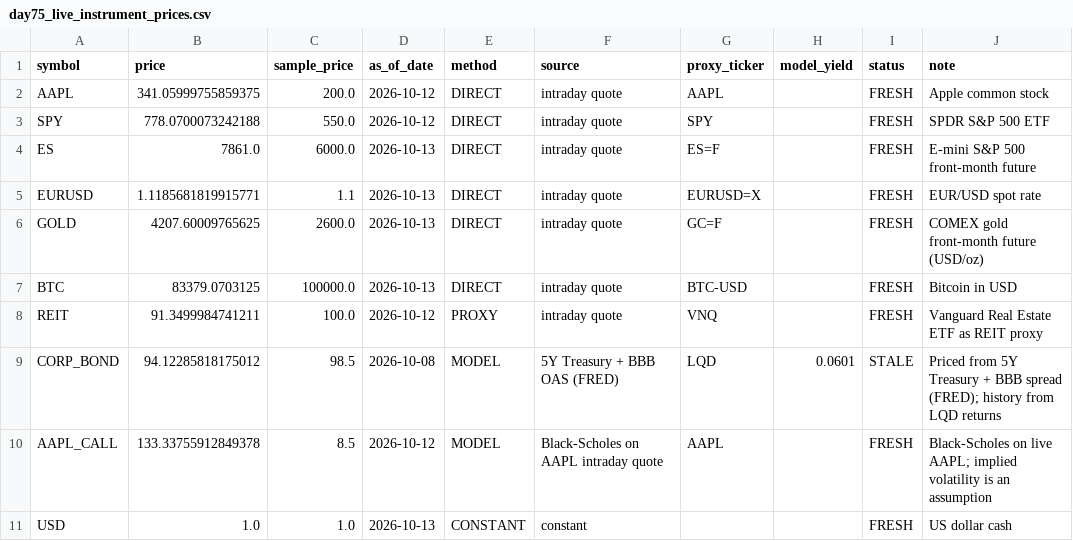
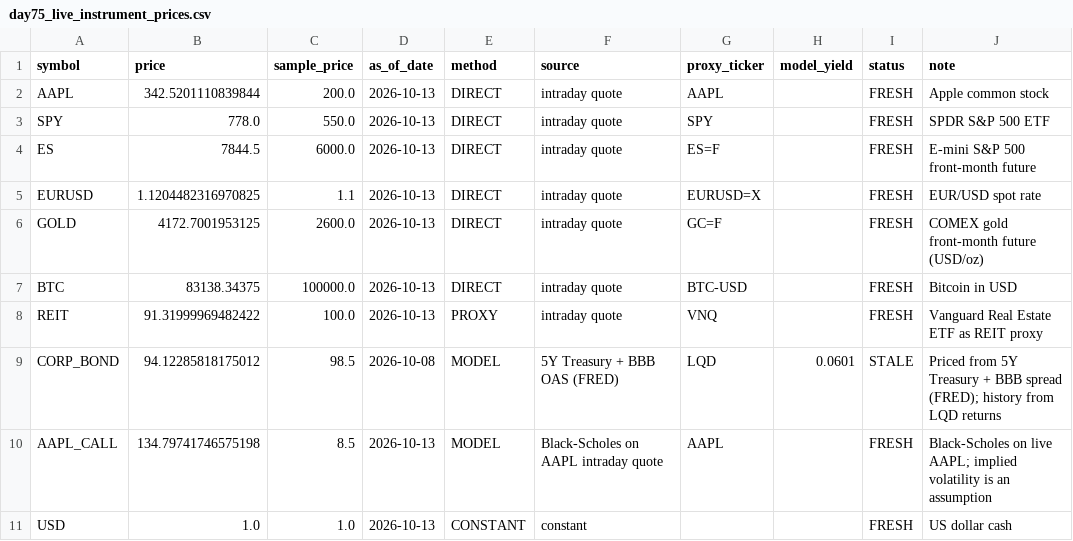
Before and after one commit to Agunp1/AI-Financial-Analyst, a CSV file: day75_live_instrument_prices.csv, drawn as a sheet.

```diff
--- a/day75_live_instrument_prices.csv
+++ b/day75_live_instrument_prices.csv
@@ -1,11 +1,11 @@
 symbol,price,sample_price,as_of_date,method,source,proxy_ticker,model_yield,status,note
-AAPL,341.05999755859375,200.0,2026-10-12,DIRECT,intraday quote,AAPL,,FRESH,Apple common stock
-SPY,778.0700073242188,550.0,2026-10-12,DIRECT,intraday quote,SPY,,FRESH,SPDR S&P 500 ETF
-ES,7861.0,6000.0,2026-10-13,DIRECT,intraday quote,ES=F,,FRESH,E-mini S&P 500 front-month future
-EURUSD,1.1185681819915771,1.1,2026-10-13,DIRECT,intraday quote,EURUSD=X,,FRESH,EUR/USD spot rate
-GOLD,4207.60009765625,2600.0,2026-10-13,DIRECT,intraday quote,GC=F,,FRESH,COMEX gold front-month future (USD/oz)
-BTC,83379.0703125,100000.0,2026-10-13,DIRECT,intraday quote,BTC-USD,,FRESH,Bitcoin in USD
-REIT,91.3499984741211,100.0,2026-10-12,PROXY,intraday quote,VNQ,,FRESH,Vanguard Real Estate ETF as REIT proxy
+AAPL,342.5201110839844,200.0,2026-10-13,DIRECT,intraday quote,AAPL,,FRESH,Apple common stock
+SPY,778.0,550.0,2026-10-13,DIRECT,intraday quote,SPY,,FRESH,SPDR S&P 500 ETF
+ES,7844.5,6000.0,2026-10-13,DIRECT,intraday quote,ES=F,,FRESH,E-mini S&P 500 front-month future
+EURUSD,1.1204482316970825,1.1,2026-10-13,DIRECT,intraday quote,EURUSD=X,,FRESH,EUR/USD spot rate
+GOLD,4172.7001953125,2600.0,2026-10-13,DIRECT,intraday quote,GC=F,,FRESH,COMEX gold front-month future (USD/oz)
+BTC,83138.34375,100000.0,2026-10-13,DIRECT,intraday quote,BTC-USD,,FRESH,Bitcoin in USD
+REIT,91.31999969482422,100.0,2026-10-13,PROXY,intraday quote,VNQ,,FRESH,Vanguard Real Estate ETF as REIT proxy
 CORP_BOND,94.12285818175012,98.5,2026-10-08,MODEL,5Y Treasury + BBB OAS (FRED),LQD,0.0601,STALE,Priced from 5Y Treasury + BBB spread (FRED); history from LQD returns
-AAPL_CALL,133.33755912849378,8.5,2026-10-12,MODEL,Black-Scholes on AAPL intraday quote,AAPL,,FRESH,Black-Scholes on live AAPL; implied volatility is an assumption
+AAPL_CALL,134.79741746575198,8.5,2026-10-13,MODEL,Black-Scholes on AAPL intraday quote,AAPL,,FRESH,Black-Scholes on live AAPL; implied volatility is an assumption
 USD,1.0,1.0,2026-10-13,CONSTANT,constant,,,FRESH,US dollar cash
```
Also changed, not shown: day75_market_snapshot.csv, day76c_asset_analytics.csv, 21 other files.
